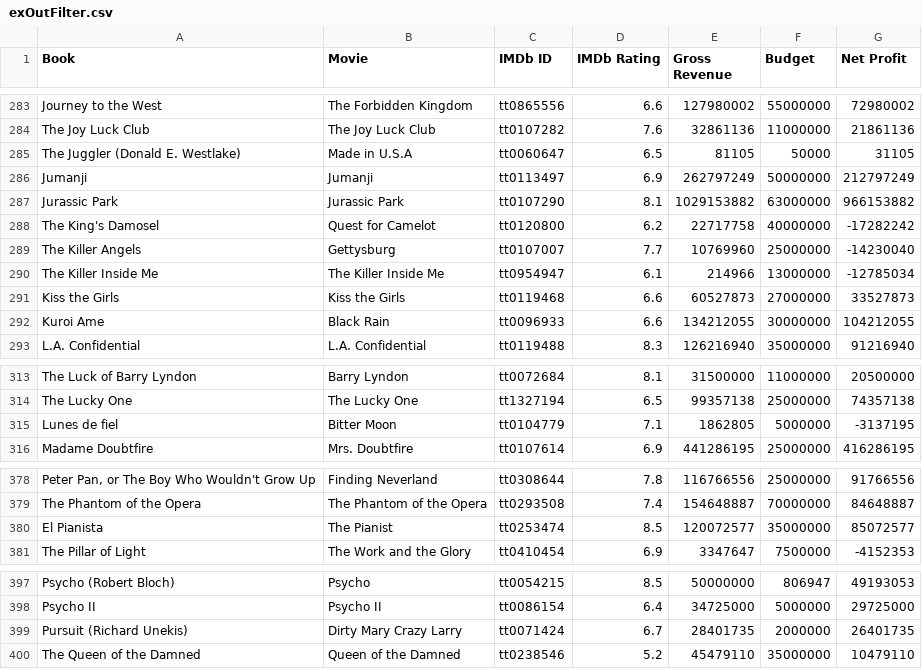
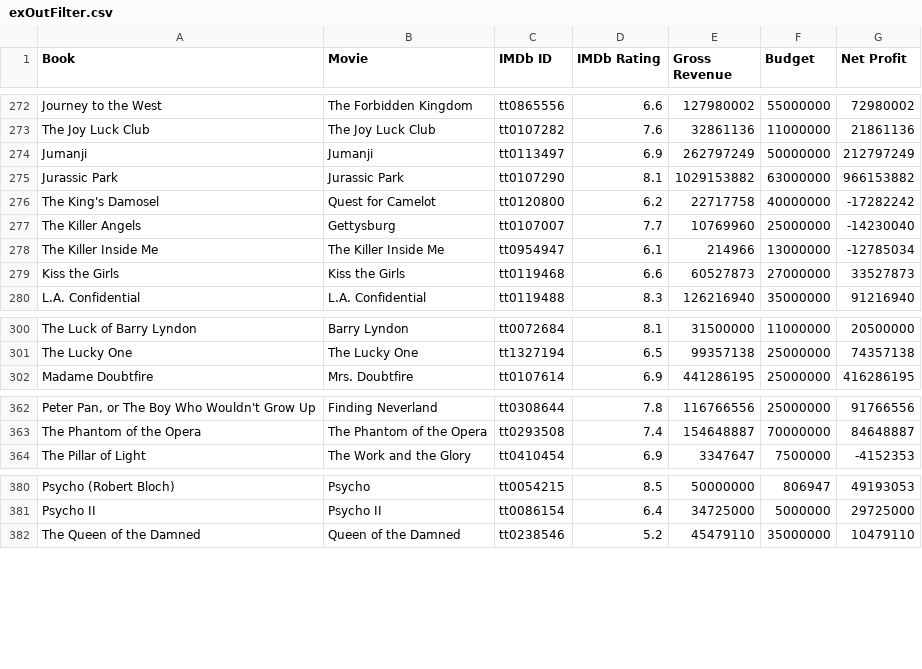
Before and after one commit to Isaac-V/Book-to-Movie, a CSV file: Data/MovieOutput/Filtered/exOutFilter.csv, drawn as a sheet; only a part is shown, gaps mark what is left out; the diff covers the shown part only.

```diff
--- a/Data/MovieOutput/Filtered/exOutFilter.csv
+++ b/Data/MovieOutput/Filtered/exOutFilter.csv
@@ -284,3 +273,2 @@ Journey to the West;The Forbidden Kingdom;tt0865556;6.6;127980002;55000000;72980
 The Joy Luck Club;The Joy Luck Club;tt0107282;7.6;32861136;11000000;21861136
-The Juggler (Donald E. Westlake);Made in U.S.A;tt0060647;6.5;81105;50000;31105
 Jumanji;Jumanji;tt0113497;6.9;262797249;50000000;212797249
@@ -291,3 +279,2 @@ The Killer Inside Me;The Killer Inside Me;tt0954947;6.1;214966;13000000;-1278503
 Kiss the Girls;Kiss the Girls;tt0119468;6.6;60527873;27000000;33527873
-Kuroi Ame;Black Rain;tt0096933;6.6;134212055;30000000;104212055
 L.A. Confidential;L.A. Confidential;tt0119488;8.3;126216940;35000000;91216940
@@ -314,3 +301,2 @@ The Luck of Barry Lyndon;Barry Lyndon;tt0072684;8.1;31500000;11000000;20500000
 The Lucky One;The Lucky One;tt1327194;6.5;99357138;25000000;74357138
-Lunes de fiel;Bitter Moon;tt0104779;7.1;1862805;5000000;-3137195
 Madame Doubtfire;Mrs. Doubtfire;tt0107614;6.9;441286195;25000000;416286195
@@ -379,3 +363,2 @@ Peter Pan, or The Boy Who Wouldn't Grow Up;Finding Neverland;tt0308644;7.8;11676
 The Phantom of the Opera;The Phantom of the Opera;tt0293508;7.4;154648887;70000000;84648887
-El Pianista;The Pianist;tt0253474;8.5;120072577;35000000;85072577
 The Pillar of Light;The Work and the Glory;tt0410454;6.9;3347647;7500000;-4152353
@@ -398,3 +381,2 @@ Psycho (Robert Bloch);Psycho;tt0054215;8.5;50000000;806947;49193053
 Psycho II;Psycho II;tt0086154;6.4;34725000;5000000;29725000
-Pursuit (Richard Unekis);Dirty Mary Crazy Larry;tt0071424;6.7;28401735;2000000;26401735
 The Queen of the Damned;Queen of the Damned;tt0238546;5.2;45479110;35000000;10479110
```
Also changed, not shown: 16 removed rows elsewhere in this file, 3 other files.
